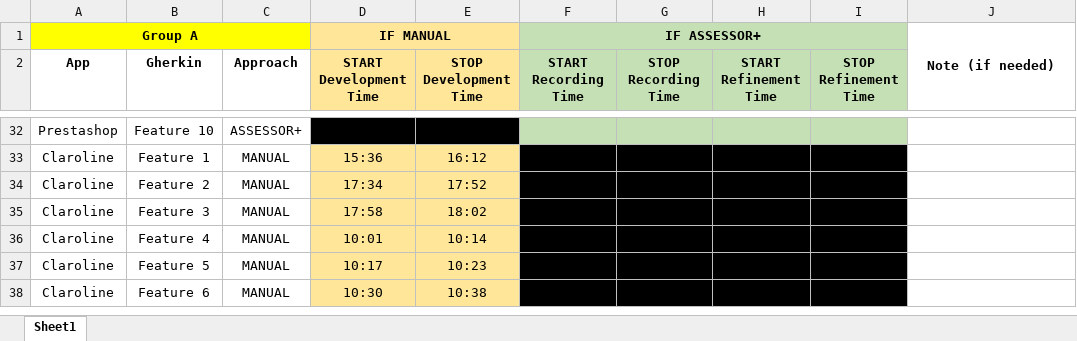
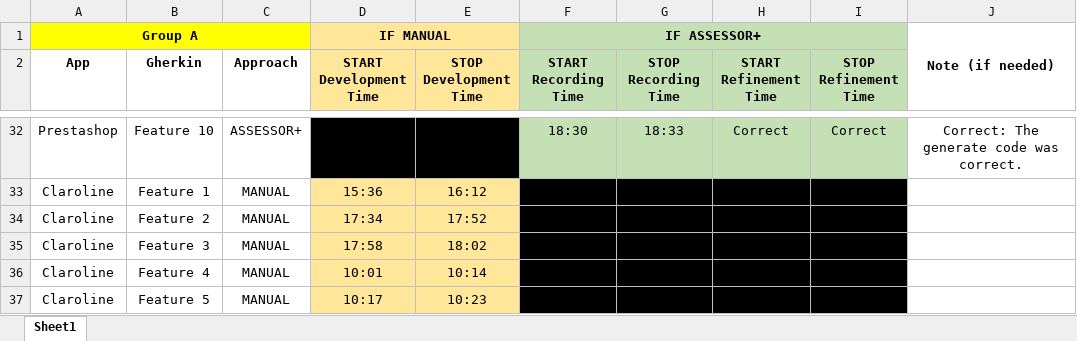
Before and after one commit to parsamlm/Functional-and-Security-Testing-Techniques, an Excel workbook: Functional Part/Assignment/ASSESSOR+ Time Sheet - Group A.xlsx, sheet Sheet1, drawn as a sheet; only a part is shown, gaps mark what is left out; the shorter side is filled out with more unchanged rows; values as stored, in another font and other column widths than the file's, no borders; the diff covers the shown part only; the diff names each change by its address in the sheet, - before the commit and + after, or states it on an @@ line.

```diff
--- a/Functional Part/Assignment/ASSESSOR+ Time Sheet - Group A.xlsx (sheet Sheet1)
+++ b/Functional Part/Assignment/ASSESSOR+ Time Sheet - Group A.xlsx (sheet Sheet1)
-F32 (START Recording Time): (empty)
+F32 (START Recording Time): 18:30
-G32 (STOP Recording Time): (empty)
+G32 (STOP Recording Time): 18:33
-H32 (START Refinement Time): (empty)
+H32 (START Refinement Time): Correct
-I32 (STOP Refinement Time): (empty)
+I32 (STOP Refinement Time): Correct
-J32: (empty)
+J32: Correct: The generate code was correct.
```
Also changed, not shown: 1 added row, 1 removed row and 27 edited cells elsewhere in this sheet, 21 other files.
